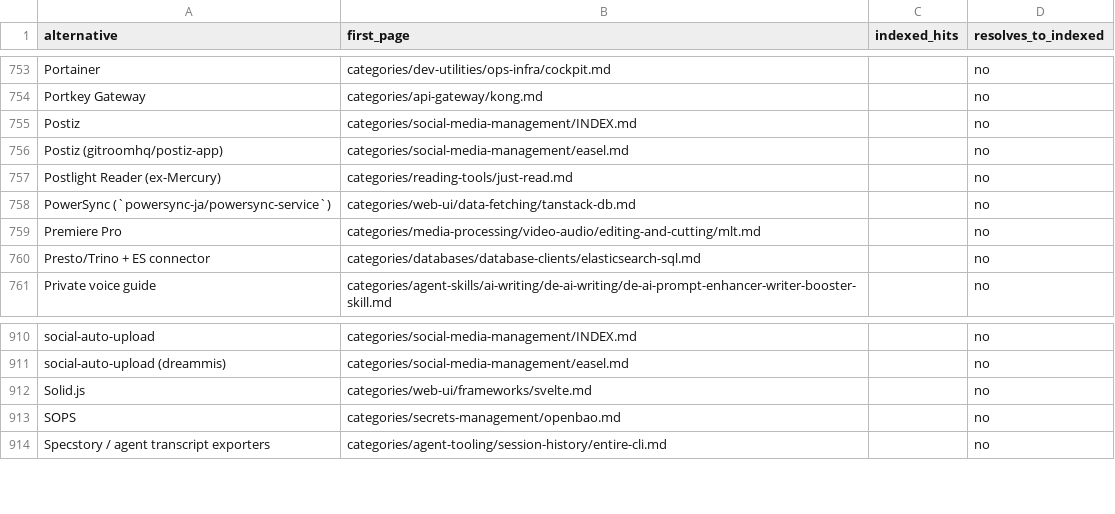
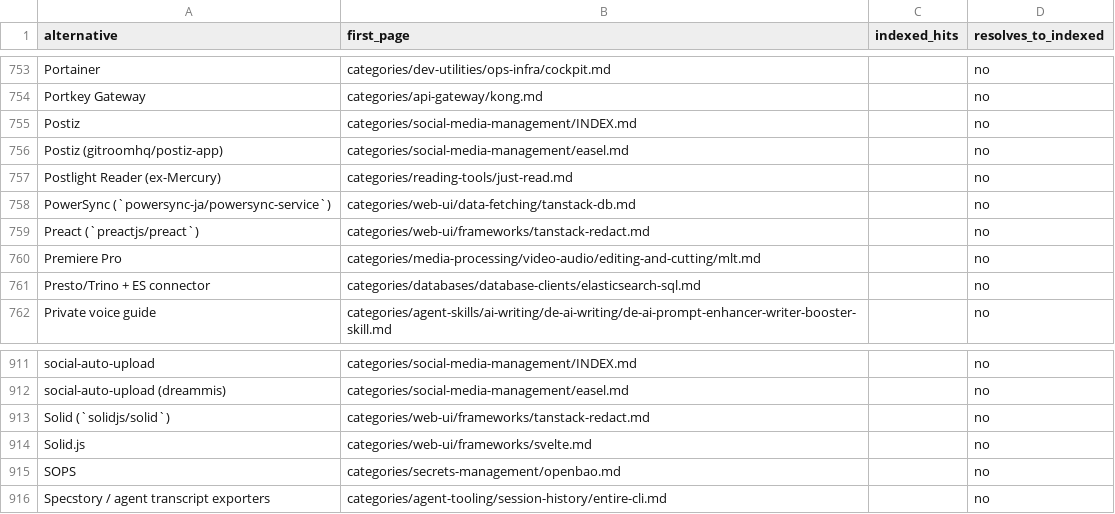
Before and after one commit to ZhenningLang/GitHub-Michelin, a CSV file: reports/unindexed-project-mentions.csv, drawn as a sheet; only a part is shown, gaps mark what is left out.

```diff
--- a/reports/unindexed-project-mentions.csv
+++ b/reports/unindexed-project-mentions.csv
@@ -758,2 +758,3 @@ Postlight Reader (ex-Mercury),categories/reading-tools/just-read.md,,no
 PowerSync (`powersync-ja/powersync-service`),categories/web-ui/data-fetching/tanstack-db.md,,no
+Preact (`preactjs/preact`),categories/web-ui/frameworks/tanstack-redact.md,,no
 Premiere Pro,categories/media-processing/video-audio/editing-and-cutting/mlt.md,,no
@@ -911,2 +912,3 @@ social-auto-upload,categories/social-media-management/INDEX.md,,no
 social-auto-upload (dreammis),categories/social-media-management/easel.md,,no
+Solid (`solidjs/solid`),categories/web-ui/frameworks/tanstack-redact.md,,no
 Solid.js,categories/web-ui/frameworks/svelte.md,,no
```
Also changed, not shown: reports/repo-page-index.csv, 13 other files.
